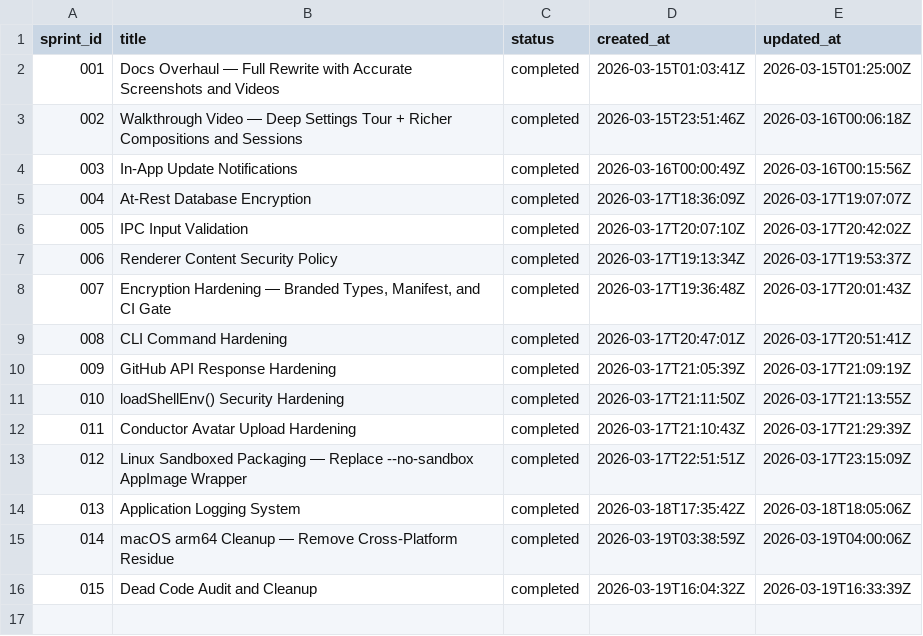
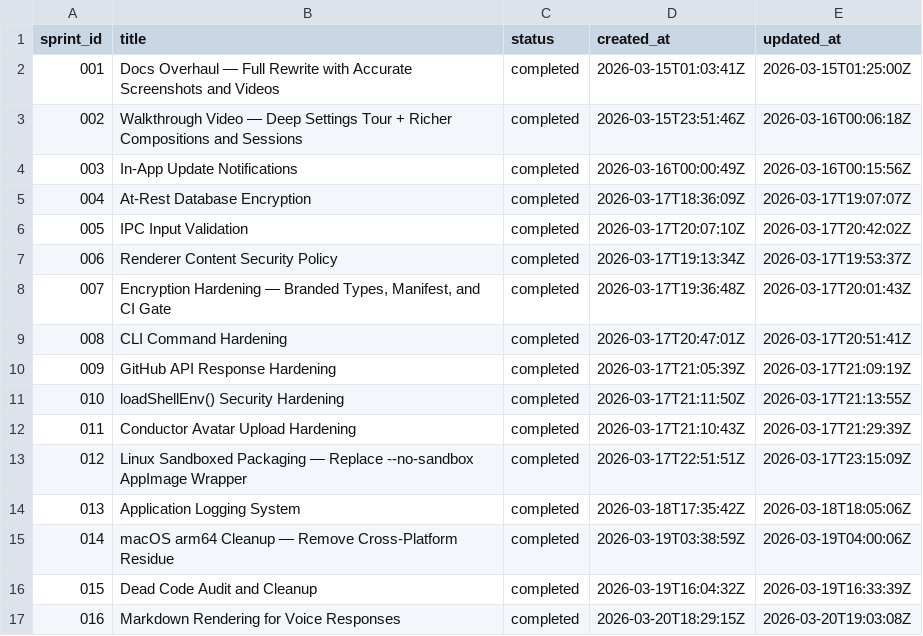
Before and after one commit to polyphon-ai/polyphon, a TSV file: docs/sprints/ledger.tsv, drawn as a sheet; the diff names each change by its address in the sheet, - before the commit and + after, or states it on an @@ line.

```diff
--- a/docs/sprints/ledger.tsv
+++ b/docs/sprints/ledger.tsv
+row 17: 016 | Markdown Rendering for Voice Responses | completed | 2026-03-20T18:29:15Z | 2026-03-20T19:03:08Z
```
Also changed, not shown: 2 other files.
